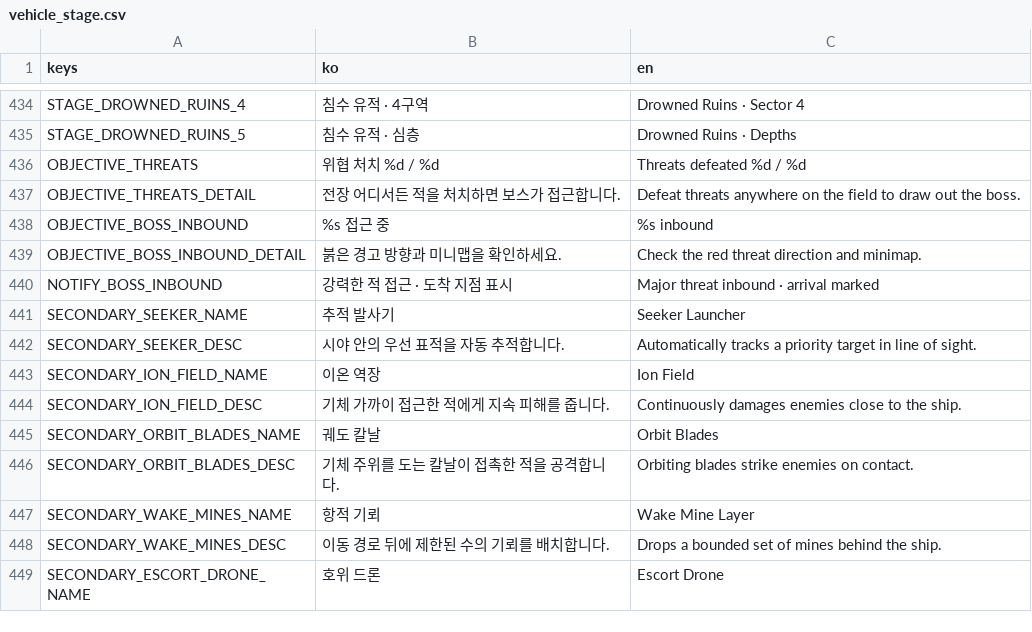
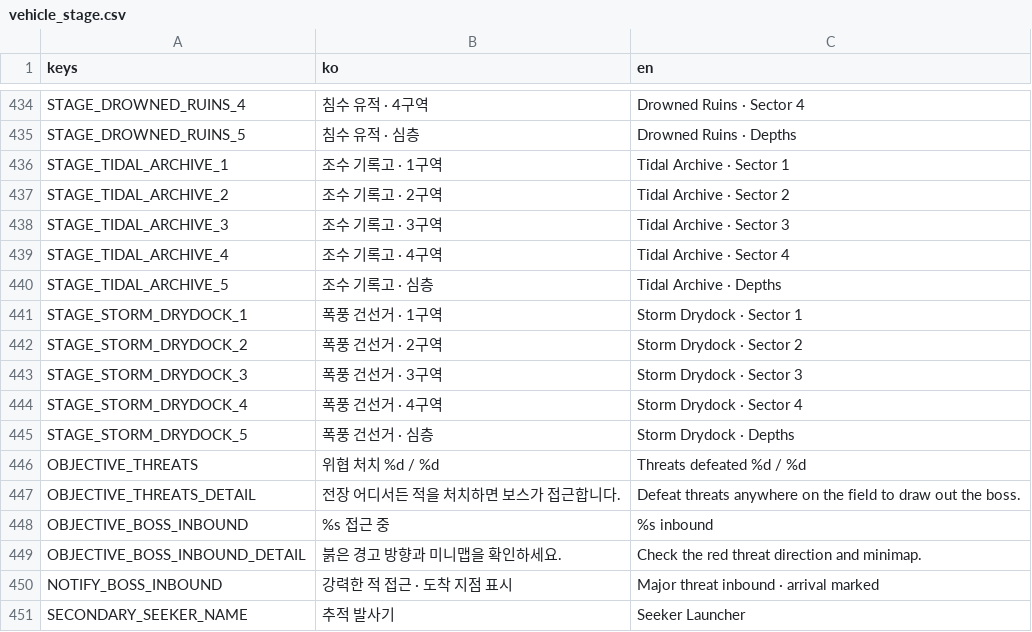
Before and after one commit to simpleusername96/cardborne-platformer, a CSV file: localization/vehicle_stage.csv, drawn as a sheet; only a part is shown, gaps mark what is left out; the shorter side is filled out with more unchanged rows.

```diff
--- a/localization/vehicle_stage.csv
+++ b/localization/vehicle_stage.csv
@@ -435,2 +435,12 @@ STAGE_DROWNED_RUINS_4,"침수 유적 · 4구역","Drowned Ruins · Sector 4"
 STAGE_DROWNED_RUINS_5,"침수 유적 · 심층","Drowned Ruins · Depths"
+STAGE_TIDAL_ARCHIVE_1,"조수 기록고 · 1구역","Tidal Archive · Sector 1"
+STAGE_TIDAL_ARCHIVE_2,"조수 기록고 · 2구역","Tidal Archive · Sector 2"
+STAGE_TIDAL_ARCHIVE_3,"조수 기록고 · 3구역","Tidal Archive · Sector 3"
+STAGE_TIDAL_ARCHIVE_4,"조수 기록고 · 4구역","Tidal Archive · Sector 4"
+STAGE_TIDAL_ARCHIVE_5,"조수 기록고 · 심층","Tidal Archive · Depths"
+STAGE_STORM_DRYDOCK_1,"폭풍 건선거 · 1구역","Storm Drydock · Sector 1"
+STAGE_STORM_DRYDOCK_2,"폭풍 건선거 · 2구역","Storm Drydock · Sector 2"
+STAGE_STORM_DRYDOCK_3,"폭풍 건선거 · 3구역","Storm Drydock · Sector 3"
+STAGE_STORM_DRYDOCK_4,"폭풍 건선거 · 4구역","Storm Drydock · Sector 4"
+STAGE_STORM_DRYDOCK_5,"폭풍 건선거 · 심층","Storm Drydock · Depths"
 OBJECTIVE_THREATS,"위협 처치 %d / %d","Threats defeated %d / %d"
```
Also changed, not shown: 8 other files.
